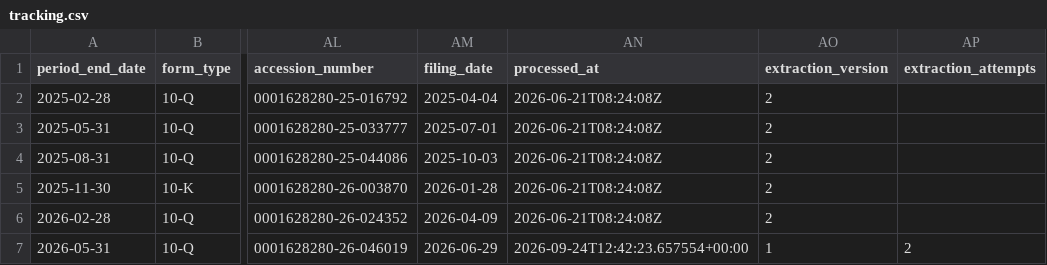
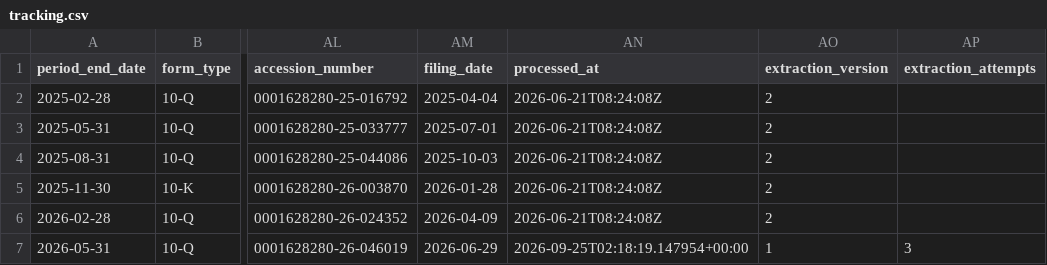
Before and after one commit to lukasbecker36-dot/sec-derivatives-, a CSV file: output/len/tracking.csv, drawn as a sheet; only a part is shown, gaps mark what is left out; the diff names each change by its address in the sheet, - before the commit and + after, or states it on an @@ line.

```diff
--- a/output/len/tracking.csv
+++ b/output/len/tracking.csv
-AN7 (processed_at): 2026-09-24T12:42:23.657554+00:00
+AN7 (processed_at): 2026-09-25T02:18:19.147954+00:00
-AP7 (extraction_attempts): 2
+AP7 (extraction_attempts): 3
```
Also changed, not shown: output/ldos/tracking.csv, output/mgm/tracking.csv, 13 other files.
